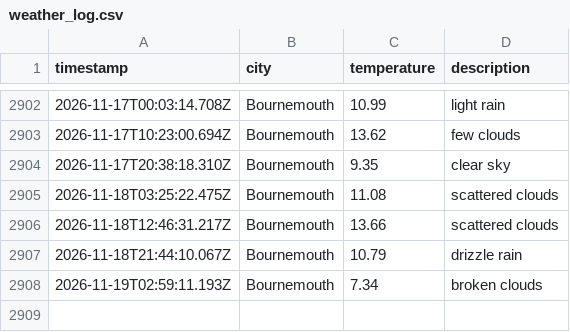
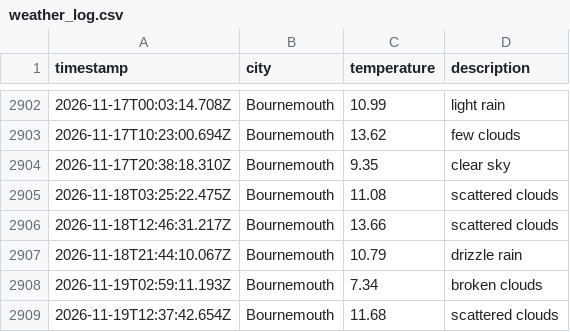
Before and after one commit to jostling01/DataOps-weather-js, a CSV file: data/weather_log.csv, drawn as a sheet; only a part is shown, gaps mark what is left out; the diff names each change by its address in the sheet, - before the commit and + after, or states it on an @@ line.

```diff
--- a/data/weather_log.csv
+++ b/data/weather_log.csv
+row 2909: 2026-11-19T12:37:42.654Z | Bournemouth | 11.68 | scattered clouds
```
Also changed, not shown: 1 other file.
